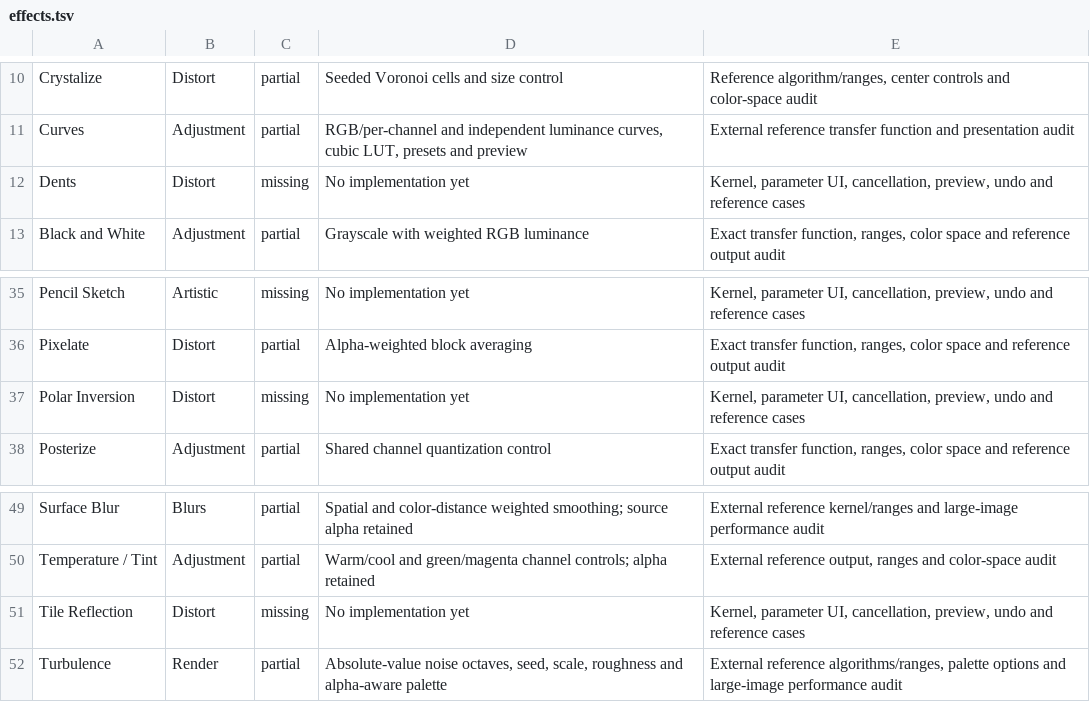
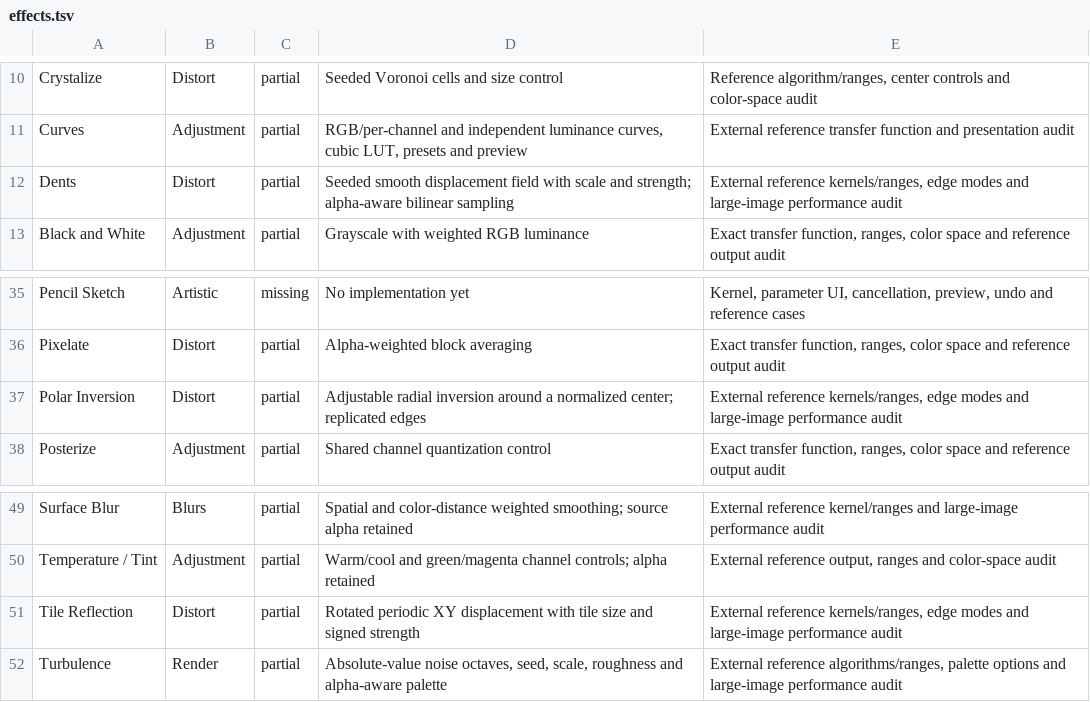
Before and after one commit to trelak-net/paint-rust, a TSV file: acceptance/effects.tsv, drawn as a sheet; only a part is shown, gaps mark what is left out.

```diff
--- a/acceptance/effects.tsv
+++ b/acceptance/effects.tsv
@@ -11,3 +11,3 @@ Crystalize	Distort	partial	Seeded Voronoi cells and size control	Reference algor
 Curves	Adjustment	partial	RGB/per-channel and independent luminance curves, cubic LUT, presets and preview	External reference transfer function and presentation audit
-Dents	Distort	missing	No implementation yet	Kernel, parameter UI, cancellation, preview, undo and reference cases
+Dents	Distort	partial	Seeded smooth displacement field with scale and strength; alpha-aware bilinear sampling	External reference kernels/ranges, edge modes and large-image performance audit
 Black and White	Adjustment	partial	Grayscale with weighted RGB luminance	Exact transfer function, ranges, color space and reference output audit
@@ -36,3 +36,3 @@ Pencil Sketch	Artistic	missing	No implementation yet	Kernel, parameter UI, cance
 Pixelate	Distort	partial	Alpha-weighted block averaging	Exact transfer function, ranges, color space and reference output audit
-Polar Inversion	Distort	missing	No implementation yet	Kernel, parameter UI, cancellation, preview, undo and reference cases
+Polar Inversion	Distort	partial	Adjustable radial inversion around a normalized center; replicated edges	External reference kernels/ranges, edge modes and large-image performance audit
 Posterize	Adjustment	partial	Shared channel quantization control	Exact transfer function, ranges, color space and reference output audit
@@ -50,3 +50,3 @@ Surface Blur	Blurs	partial	Spatial and color-distance weighted smoothing; source
 Temperature / Tint	Adjustment	partial	Warm/cool and green/magenta channel controls; alpha retained	External reference output, ranges and color-space audit
-Tile Reflection	Distort	missing	No implementation yet	Kernel, parameter UI, cancellation, preview, undo and reference cases
+Tile Reflection	Distort	partial	Rotated periodic XY displacement with tile size and signed strength	External reference kernels/ranges, edge modes and large-image performance audit
 Turbulence	Render	partial	Absolute-value noise octaves, seed, scale, roughness and alpha-aware palette	External reference algorithms/ranges, palette options and large-image performance audit
```
Also changed, not shown: 7 other files.
